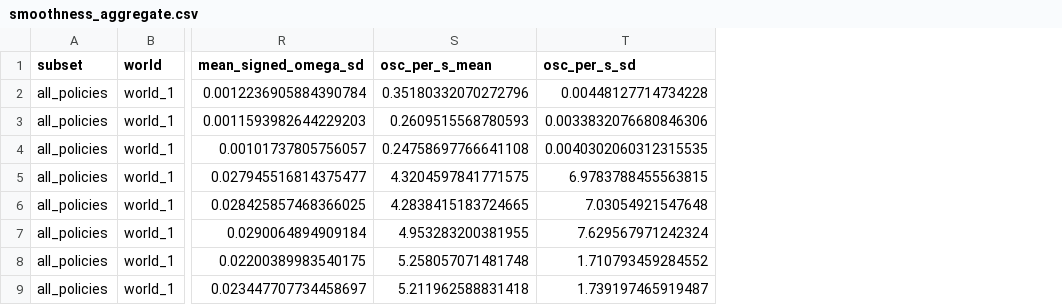
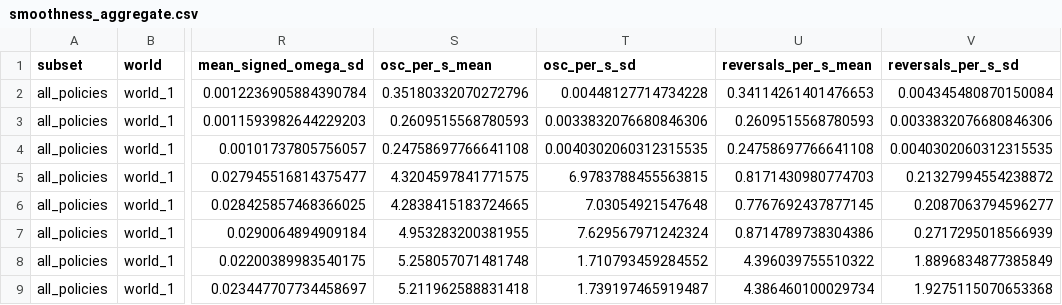
Before and after one commit to MinhNguyen2000/X3_ROS2_ws, a CSV file: scripts/metrics/output/smoothness_aggregate.csv, drawn as a sheet; only a part is shown, gaps mark what is left out; the diff names each change by its address in the sheet, - before the commit and + after, or states it on an @@ line.

Commit message:
[scripts/metrics] Smoothness table without goal-stop transients and with a band-based reversal count
Context/Problem: The paper's smoothness table counted every omega_z sign change, so small commands dithering around zero counted as full reversals (TD3_delta 1.8 to 4.1 per second, above TD3_direct in world 4), and it included the step in the command when the robot stops at each goal, which dominates the linear acceleration RMS. The table rows and the text ranges were also typed by hand.

Change:
- reversals_per_s: a reversal counts only when omega_z crosses from above +0.05 rad/s to below -0.05 rad/s or back (OMEGA_BAND); computed for every variant and aggregated like the other metrics. osc_per_s (every sign change) is kept.
- table_tex() writes output/table_smoothness.tex, the tabular body of table:APF_TD3_navigation_benchmark for the representative runs with samples within 0.1 s of each goal arrival left out (TABLE_VARIANT excl_narrow) and the band count in the last column.
- text_summary() writes output/smoothness_summary.txt with the ranges, ratios and across-seed values the paper text quotes, for variants all and excl_narrow.
- Regenerated outputs; docstring updated.

Note:
- All existing columns are unchanged (zero difference from 8b4564a); only reversals_per_s is new.
- Band counts for variant all match the one-off check in the personal_hub advice note (TD3_delta 0.52 to 0.84, TD3_direct 2.03 to 5.54, APF 0.27 to 0.43 per second).

Claude-Session: local_0133f2e0-1708-47ea-8df6-9312690ae6bc

```diff
--- a/scripts/metrics/output/smoothness_aggregate.csv
+++ b/scripts/metrics/output/smoothness_aggregate.csv
+column U (reversals_per_s_mean), rows 2-9: 0.34114261401476653 | 0.2609515568780593 | 0.24758697766641108 | 0.8171430980774703 | 0.7767692437877145 | 0.8714789738304386 | 4.396039755510322 | 4.386460100029734
+column V (reversals_per_s_sd), rows 2-9: 0.004345480870150084 | 0.0033832076680846306 | 0.0040302060312315535 | 0.21327994554238872 | 0.2087063794596277 | 0.2717295018566939 | 1.8896834877385849 | 1.9275115070653368
```
Also changed, not shown: scripts/metrics/output/smoothness_representative.csv, 4 other files.
